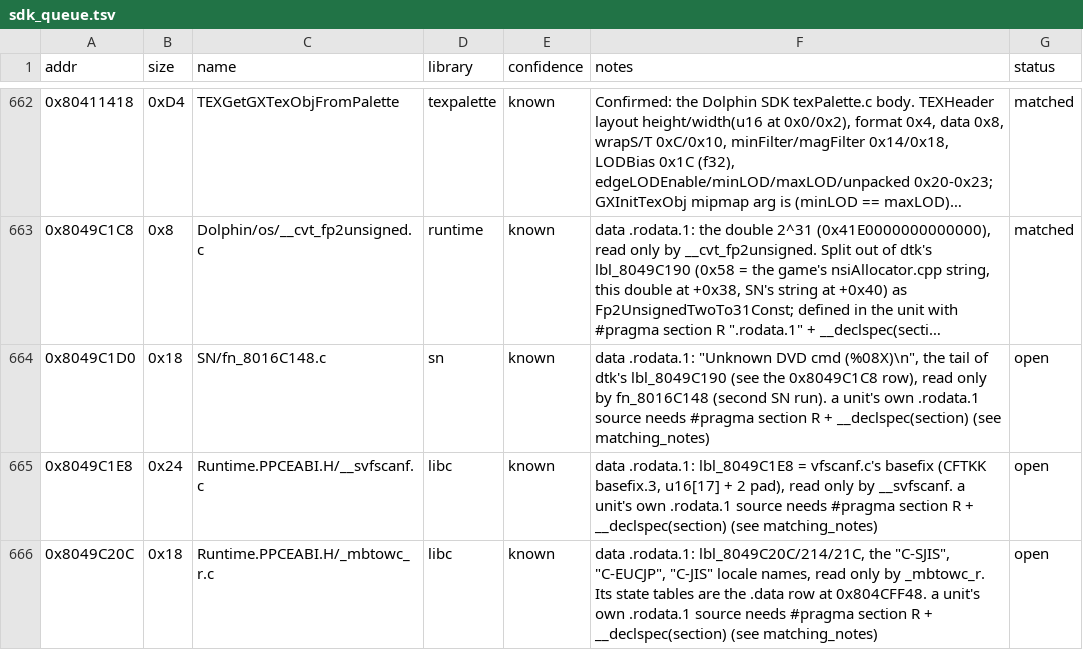
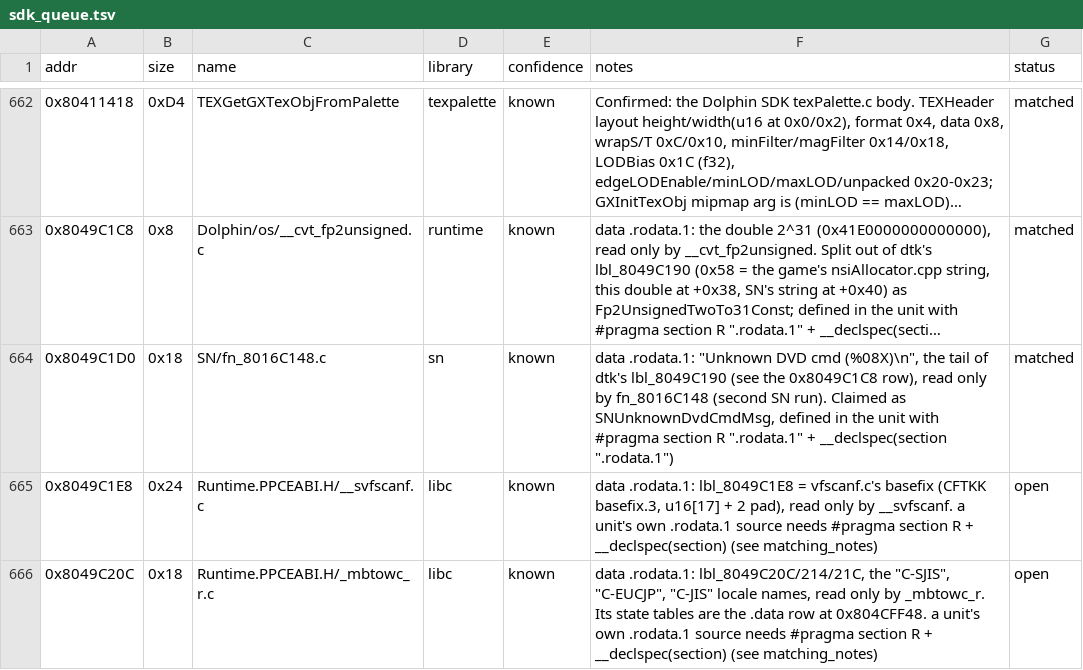
Before and after one commit to Esoteric-Engineer/mnroi, a TSV file: docs/sdk_queue.tsv, drawn as a sheet; only a part is shown, gaps mark what is left out; long unchanged cells end in …; the diff names each change by its address in the sheet, - before the commit and + after, or states it on an @@ line.

Commit message:
Split .rodata.1 into SN/fn_8016C148.c (SNUnknownDvdCmdMsg)

```diff
--- a/docs/sdk_queue.tsv
+++ b/docs/sdk_queue.tsv
-F664 (notes): …SN run). a unit's own .rodata.1 source needs #pragma section R + __declspec(section) (see matching_notes)
+F664 (notes): …SN run). Claimed as SNUnknownDvdCmdMsg, defined in the unit with #pragma section R ".rodata.1" + __declspec(section ".rodata.1")
-G664 (status): open
+G664 (status): matched
```
Also changed, not shown: 4 other files.
